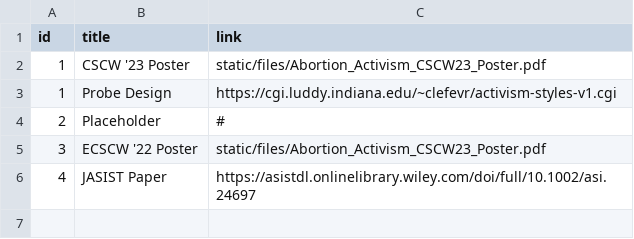
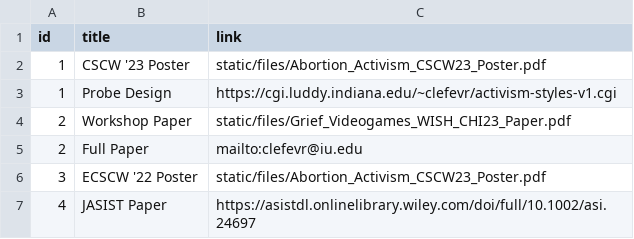
Before and after one commit to col-lefevre/website-v2, a CSV file: pyData/research/buttons.csv, drawn as a sheet; removed rows and columns are numbered as before the commit, all else as after; the diff names each change by its address in the sheet, - before the commit and + after, or states it on an @@ line.

```diff
--- a/pyData/research/buttons.csv
+++ b/pyData/research/buttons.csv
-row 4: 2 | Placeholder | #
+row 4: 2 | Workshop Paper | static/files/Grief_Videogames_WISH_CHI23_Paper.pdf
+row 5: 2 | Full Paper | mailto:clefevr@iu.edu
```
Also changed, not shown: 2 other files.
